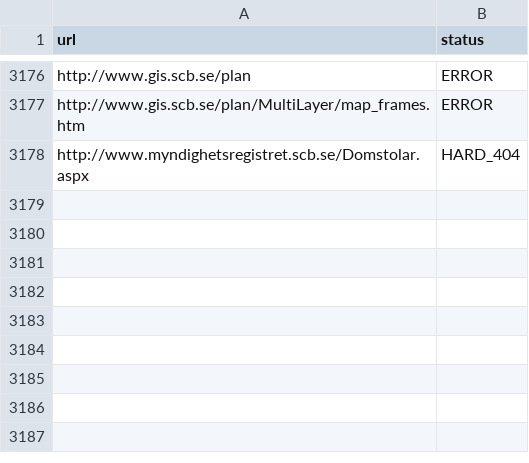
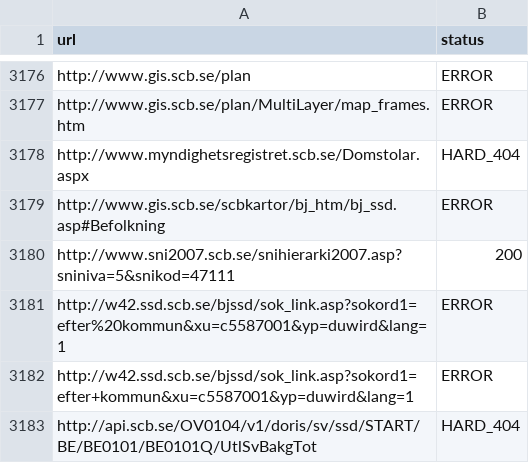
Before and after one commit to salgo60/SCB-Wikidata, a CSV file: notebook/results/_checkpoint_status.csv, drawn as a sheet; only a part is shown, gaps mark what is left out.

```diff
--- a/notebook/results/_checkpoint_status.csv
+++ b/notebook/results/_checkpoint_status.csv
@@ -3178 +3178,6 @@ http://www.gis.scb.se/plan/MultiLayer/map_frames.htm,ERROR
 http://www.myndighetsregistret.scb.se/Domstolar.aspx,HARD_404
+http://www.gis.scb.se/scbkartor/bj_htm/bj_ssd.asp#Befolkning,ERROR
+http://www.sni2007.scb.se/snihierarki2007.asp?sniniva=5&snikod=47111,200
+http://w42.ssd.scb.se/bjssd/sok_link.asp?sokord1=efter%20kommun&xu=c5587001&yp=duwird&lang=1,ERROR
+http://w42.ssd.scb.se/bjssd/sok_link.asp?sokord1=efter+kommun&xu=c5587001&yp=duwird&lang=1,ERROR
+http://api.scb.se/OV0104/v1/doris/sv/ssd/START/BE/BE0101/BE0101Q/UtlSvBakgTot,HARD_404
```
Also changed, not shown: 6 other files.
